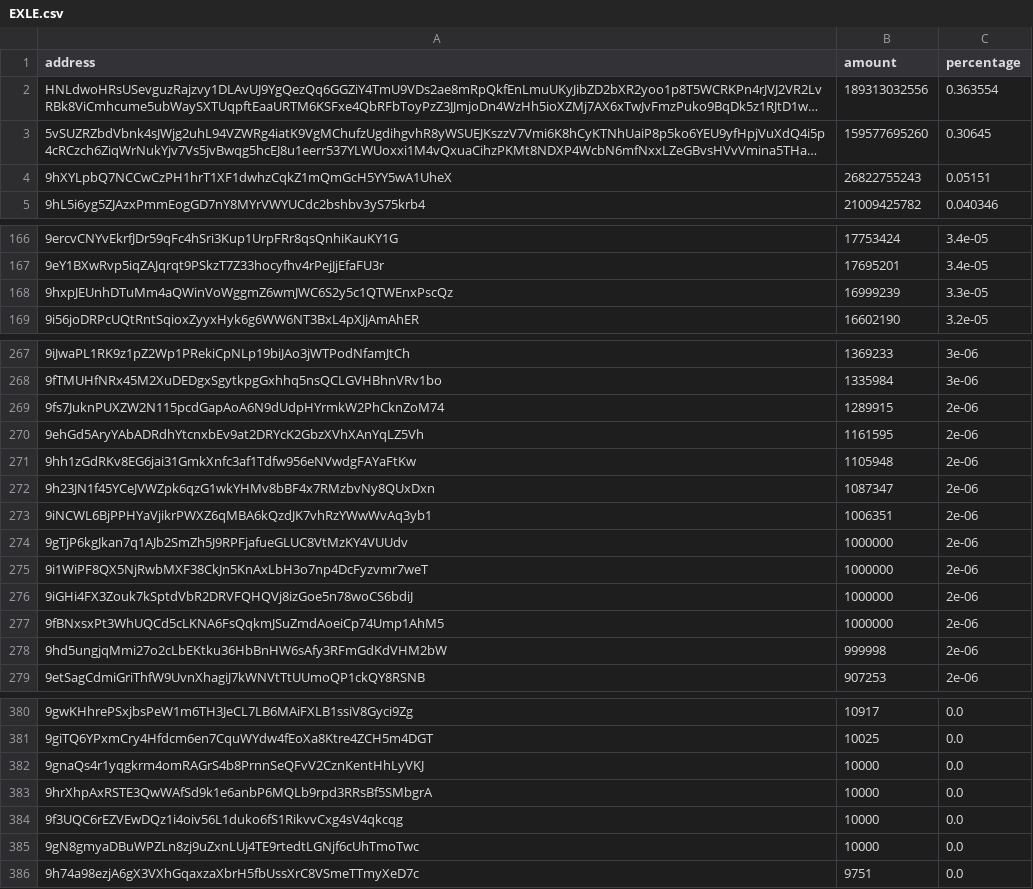
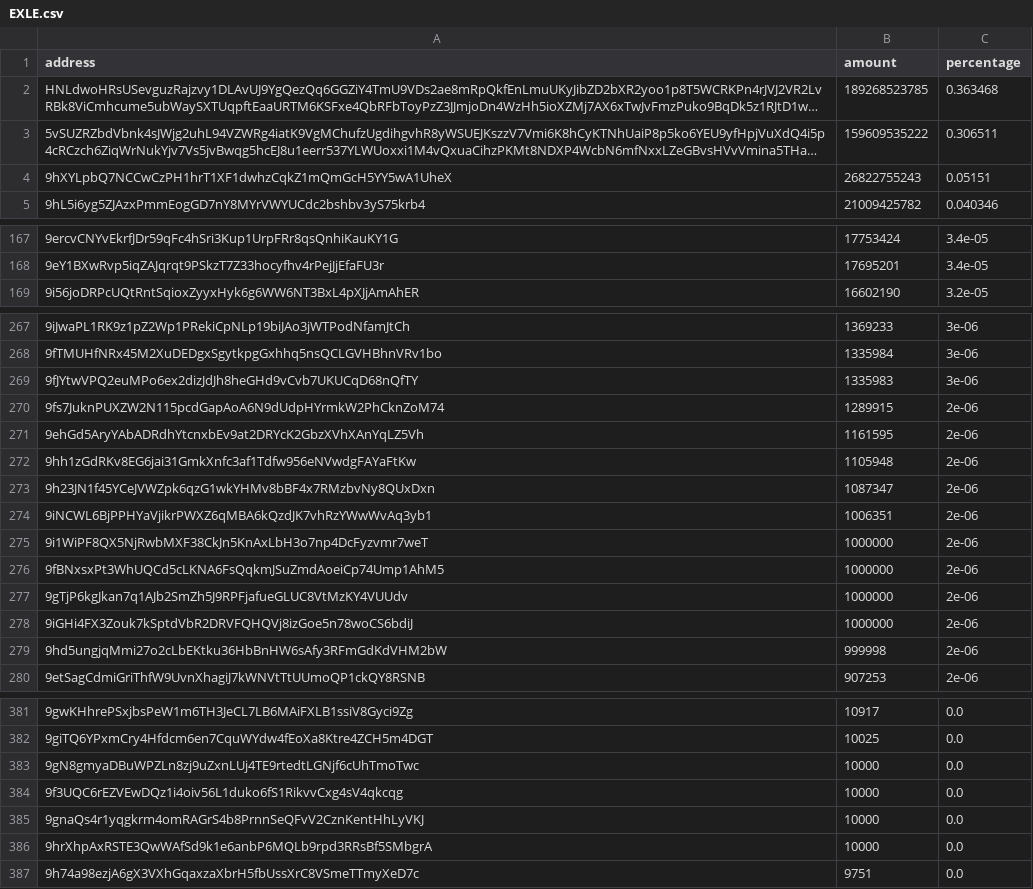
Before and after one commit to babygrenade/ergo-tokenautics, a CSV file: data/EXLE.csv, drawn as a sheet; only a part is shown, gaps mark what is left out; long unchanged cells end in …; removed rows and columns are numbered as before the commit, all else as after; the diff covers the shown part only; the diff names each change by its address in the sheet, - before the commit and + after, or states it on an @@ line.

```diff
--- a/data/EXLE.csv
+++ b/data/EXLE.csv
-B2 (amount): 189313032556
+B2 (amount): 189268523785
-C2 (percentage): 0.363554
+C2 (percentage): 0.363468
-B3 (amount): 159577695260
+B3 (amount): 159609535222
-C3 (percentage): 0.30645
+C3 (percentage): 0.306511
-row 168: 9hxpJEUnhDTuMm4aQWinVoWggmZ6wmJWC6S2y5c1QTWEnxPscQz | 16999239 | 3.3e-05
+row 269: 9fJYtwVPQ2euMPo6ex2dizJdJh8heGHd9vCvb7UKUCqD68nQfTY | 1335983 | 3e-06
@@ row 277 moved to row 276: 9fBNxsxPt3WhUQCd5cLKNA6FsQqkmJSuZmdAoeiC… @@
@@ row 385 moved to row 383: 9gN8gmyaDBuWPZLn8zj9uZxnLUj4TE9rtedtLGNj… @@
```
Also changed, not shown: 1 added row, 13 moved rows and 1 edited cell elsewhere in this file, data/COMET.csv, data/EGIO.csv, 6 other files.
